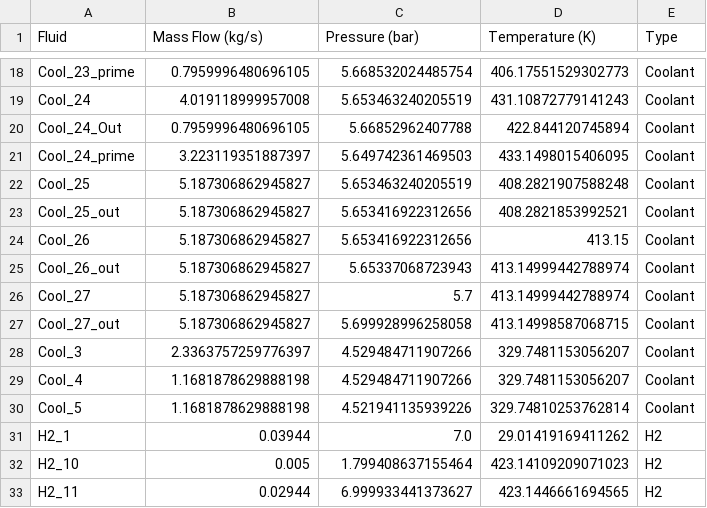
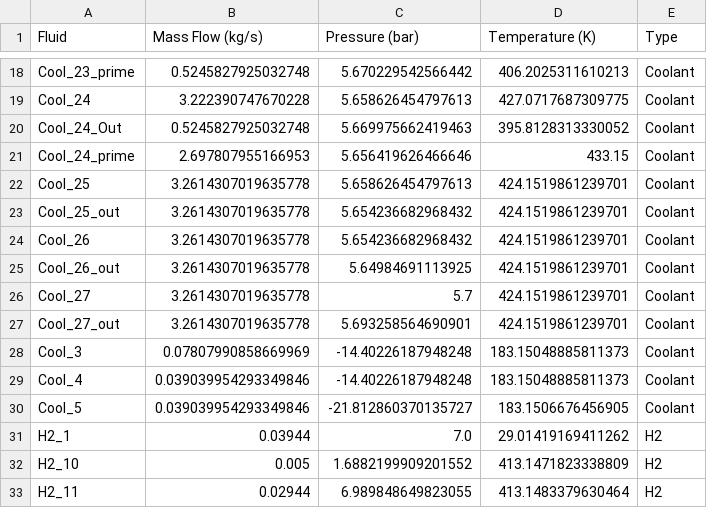
Before and after one commit to huciupaul/SHTARWaRS, a CSV file: fluids_properties.csv, drawn as a sheet; only a part is shown, gaps mark what is left out; the diff covers the shown part only; the diff names each change by its address in the sheet, - before the commit and + after, or states it on an @@ line.

```diff
--- a/fluids_properties.csv
+++ b/fluids_properties.csv
-B18 (Mass Flow (kg/s)): 0.7959996480696105
+B18 (Mass Flow (kg/s)): 0.5245827925032748
-C18 (Pressure (bar)): 5.668532024485754
+C18 (Pressure (bar)): 5.670229542566442
-D18 (Temperature (K)): 406.17551529302773
+D18 (Temperature (K)): 406.2025311610213
-B19 (Mass Flow (kg/s)): 4.019118999957008
+B19 (Mass Flow (kg/s)): 3.222390747670228
-C19 (Pressure (bar)): 5.653463240205519
+C19 (Pressure (bar)): 5.658626454797613
-D19 (Temperature (K)): 431.10872779141243
+D19 (Temperature (K)): 427.0717687309775
-B20 (Mass Flow (kg/s)): 0.7959996480696105
+B20 (Mass Flow (kg/s)): 0.5245827925032748
-C20 (Pressure (bar)): 5.66852962407788
+C20 (Pressure (bar)): 5.669975662419463
-D20 (Temperature (K)): 422.844120745894
+D20 (Temperature (K)): 395.8128313330052
-B21 (Mass Flow (kg/s)): 3.223119351887397
+B21 (Mass Flow (kg/s)): 2.697807955166953
-C21 (Pressure (bar)): 5.649742361469503
+C21 (Pressure (bar)): 5.656419626466646
-D21 (Temperature (K)): 433.1498015406095
+D21 (Temperature (K)): 433.15
-B22:B27 (Mass Flow (kg/s)): 5.187306862945827
+B22:B27 (Mass Flow (kg/s)): 3.2614307019635778
-C22 (Pressure (bar)): 5.653463240205519
+C22 (Pressure (bar)): 5.658626454797613
-D22 (Temperature (K)): 408.2821907588248
+D22 (Temperature (K)): 424.1519861239701
-C23:C24 (Pressure (bar)): 5.653416922312656
+C23:C24 (Pressure (bar)): 5.654236682968432
-D23 (Temperature (K)): 408.2821853992521
+D23 (Temperature (K)): 424.1519861239701
-D24 (Temperature (K)): 413.15
+D24 (Temperature (K)): 424.1519861239701
-C25 (Pressure (bar)): 5.65337068723943
+C25 (Pressure (bar)): 5.64984691113925
-D25:D26 (Temperature (K)): 413.14999442788974
+D25:D26 (Temperature (K)): 424.1519861239701
-C27 (Pressure (bar)): 5.699928996258058
+C27 (Pressure (bar)): 5.693258564690901
-D27 (Temperature (K)): 413.14998587068715
+D27 (Temperature (K)): 424.1519861239701
-B28 (Mass Flow (kg/s)): 2.3363757259776397
+B28 (Mass Flow (kg/s)): 0.07807990858669969
-C28:C29 (Pressure (bar)): 4.529484711907266
+C28:C29 (Pressure (bar)): -14.40226187948248
-D28:D29 (Temperature (K)): 329.7481153056207
+D28:D29 (Temperature (K)): 183.15048885811373
-B29:B30 (Mass Flow (kg/s)): 1.1681878629888198
+B29:B30 (Mass Flow (kg/s)): 0.039039954293349846
-C30 (Pressure (bar)): 4.521941135939226
+C30 (Pressure (bar)): -21.812860370135727
-D30 (Temperature (K)): 329.74810253762814
+D30 (Temperature (K)): 183.1506676456905
-C32 (Pressure (bar)): 1.799408637155464
+C32 (Pressure (bar)): 1.6882199909201552
-D32 (Temperature (K)): 423.14109209071023
+D32 (Temperature (K)): 413.1471823338809
-C33 (Pressure (bar)): 6.999933441373627
+C33 (Pressure (bar)): 6.989848649823055
-D33 (Temperature (K)): 423.1446661694565
+D33 (Temperature (K)): 413.1483379630464
```
Also changed, not shown: 98 edited cells elsewhere in this file, 3 other files.
